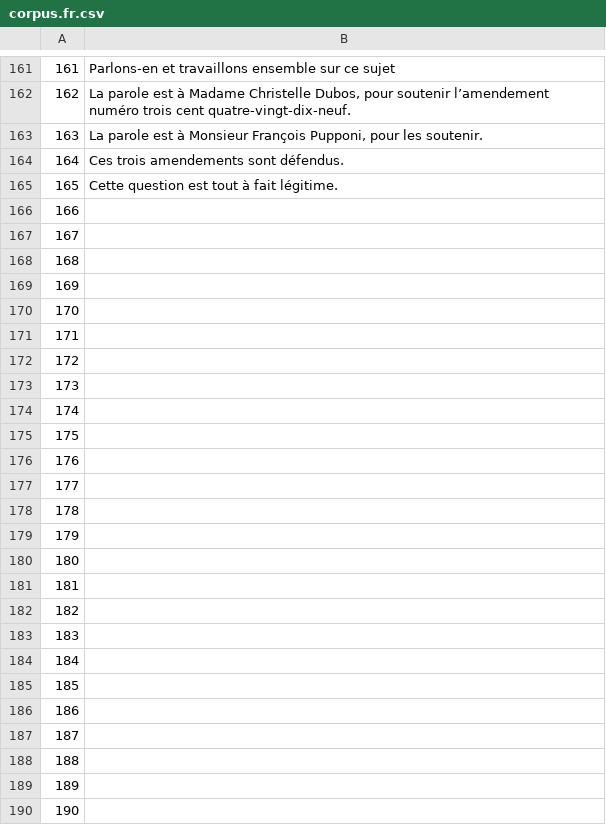
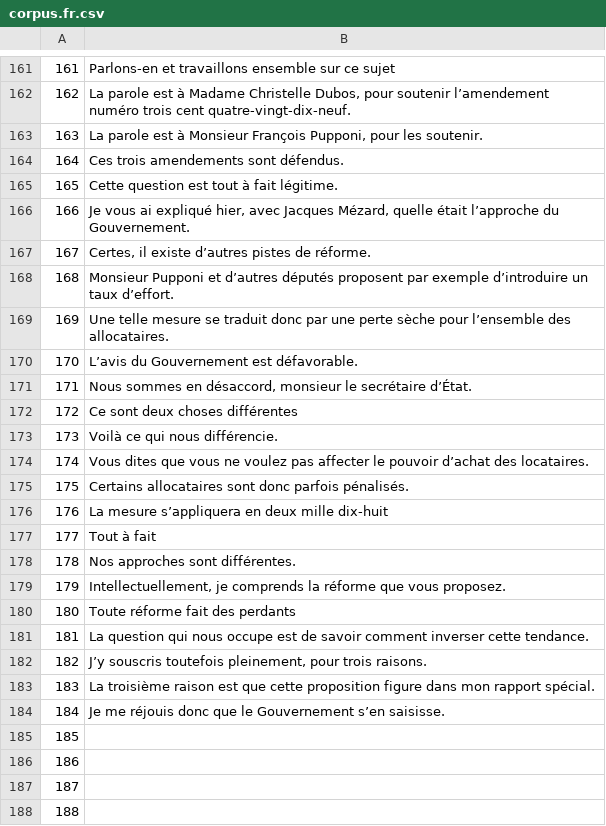
Before and after one commit to common-voice/cv-global-sprint-sentences, a CSV file: corpus.fr.csv, drawn as a sheet; only a part is shown, gaps mark what is left out; the shorter side is filled out with more unchanged rows.

Commit message:
New translations corpus.csv (French)

```diff
--- a/corpus.fr.csv
+++ b/corpus.fr.csv
@@ -165,21 +165,21 @@
 "165","Cette question est tout à fait légitime."
-"166",""
-"167",""
-"168",""
-"169",""
-"170",""
-"171",""
-"172",""
-"173",""
-"174",""
-"175",""
-"176",""
-"177",""
-"178",""
-"179",""
-"180",""
-"181",""
-"182",""
-"183",""
-"184",""
+"166","Je vous ai expliqué hier, avec Jacques Mézard, quelle était l’approche du Gouvernement."
+"167","Certes, il existe d’autres pistes de réforme."
+"168","Monsieur Pupponi et d’autres députés proposent par exemple d’introduire un taux d’effort."
+"169","Une telle mesure se traduit donc par une perte sèche pour l’ensemble des allocataires."
+"170","L’avis du Gouvernement est défavorable."
+"171","Nous sommes en désaccord, monsieur le secrétaire d’État."
+"172","Ce sont deux choses différentes"
+"173","Voilà ce qui nous différencie."
+"174","Vous dites que vous ne voulez pas affecter le pouvoir d’achat des locataires."
+"175","Certains allocataires sont donc parfois pénalisés."
+"176","La mesure s’appliquera en deux mille dix-huit"
+"177","Tout à fait"
+"178","Nos approches sont différentes."
+"179","Intellectuellement, je comprends la réforme que vous proposez."
+"180","Toute réforme fait des perdants"
+"181","La question qui nous occupe est de savoir comment inverser cette tendance."
+"182","J’y souscris toutefois pleinement, pour trois raisons."
+"183","La troisième raison est que cette proposition figure dans mon rapport spécial."
+"184","Je me réjouis donc que le Gouvernement s’en saisisse."
 "185",""
```
